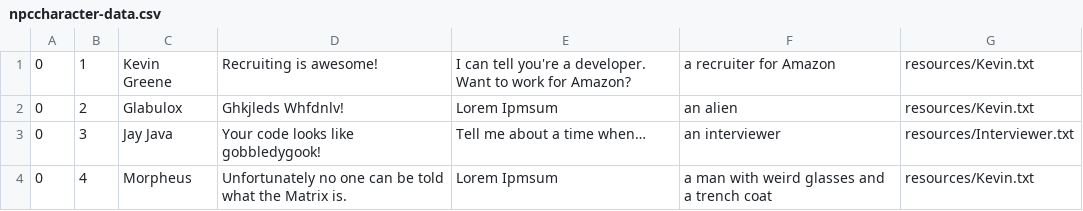
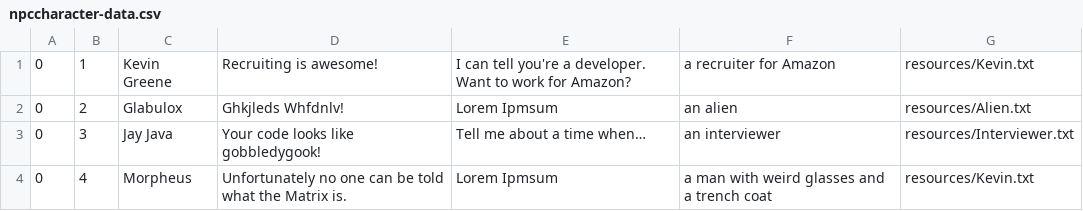
Before and after one commit to McDowellME/DevJourney, a CSV file: data/npccharacter-data.csv, drawn as a sheet.

```diff
--- a/data/npccharacter-data.csv
+++ b/data/npccharacter-data.csv
@@ -1,3 +1,3 @@
 0,1,Kevin Greene,Recruiting is awesome!,I can tell you're a developer. Want to work for Amazon?,a recruiter for Amazon,resources/Kevin.txt
-0,2,Glabulox,Ghkjleds Whfdnlv!,Lorem Ipmsum,an alien,resources/Kevin.txt
+0,2,Glabulox,Ghkjleds Whfdnlv!,Lorem Ipmsum,an alien,resources/Alien.txt
 0,3,Jay Java,Your code looks like gobbledygook!,Tell me about a time when…,an interviewer,resources/Interviewer.txt
```
Also changed, not shown: 5 other files.
